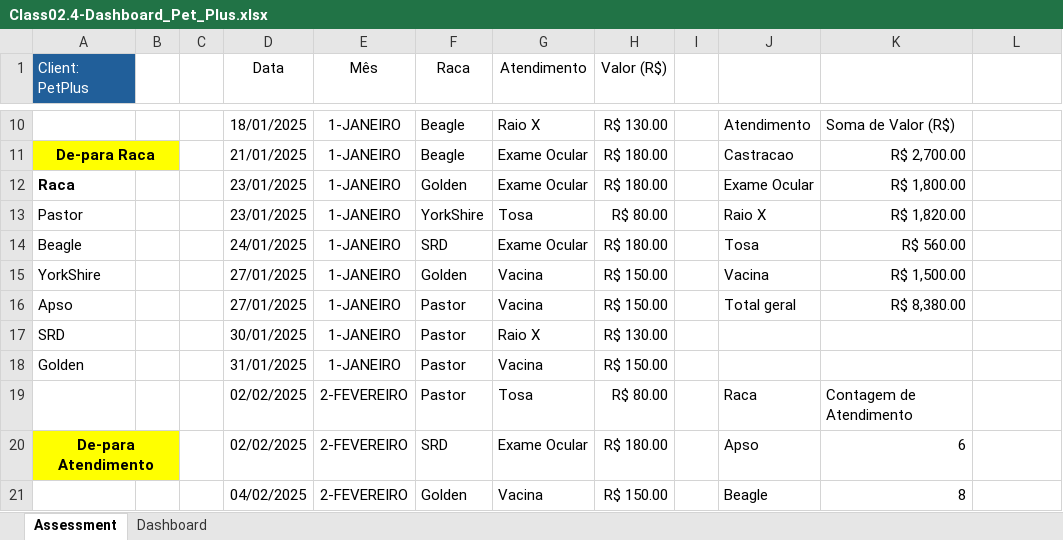
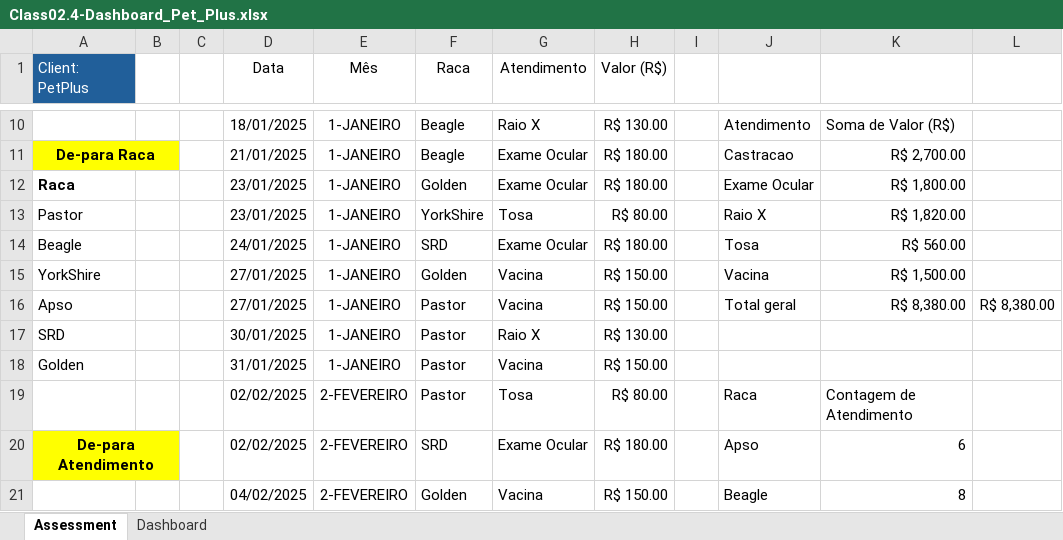
Before and after one commit to alexandrecpedro/data_analytics, an Excel workbook: Class02/assets/files/sheets/Class02.4-Dashboard_Pet_Plus.xlsx, sheet Assessment, drawn as a sheet; only a part is shown, gaps mark what is left out; values as stored, in another font and other column widths than the file's, no borders; table styles not drawn; the diff names each change by its address in the sheet, - before the commit and + after, or states it on an @@ line.

Commit message:
feat: introduction to statistics

```diff
--- a/Class02/assets/files/sheets/Class02.4-Dashboard_Pet_Plus.xlsx (sheet Assessment)
+++ b/Class02/assets/files/sheets/Class02.4-Dashboard_Pet_Plus.xlsx (sheet Assessment)
-L16: (empty)
+L16: R$ 8,380.00
```
Also changed, not shown: charts or pictures.
